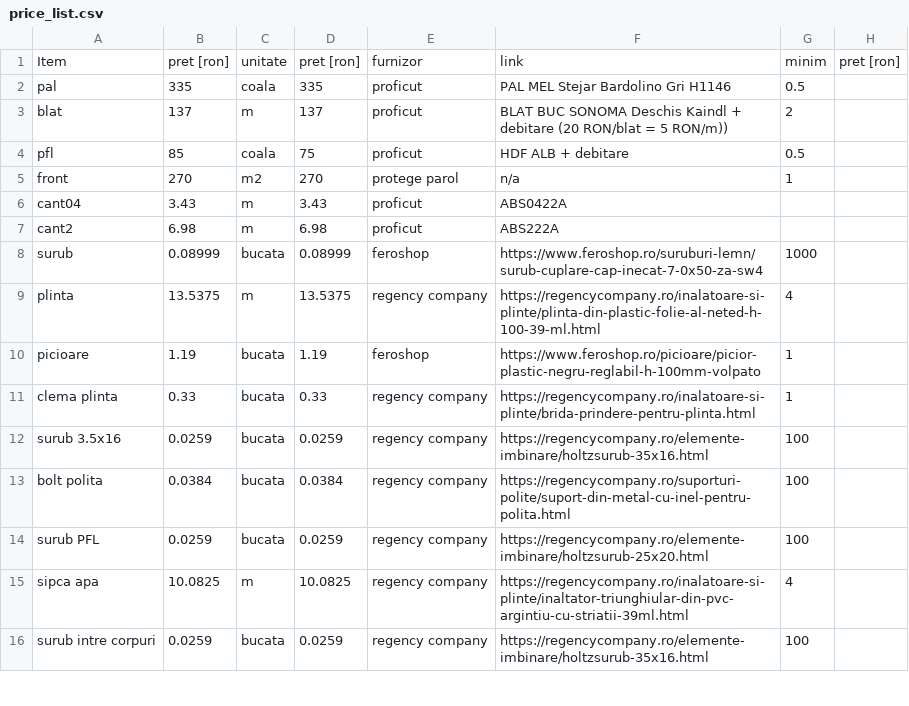
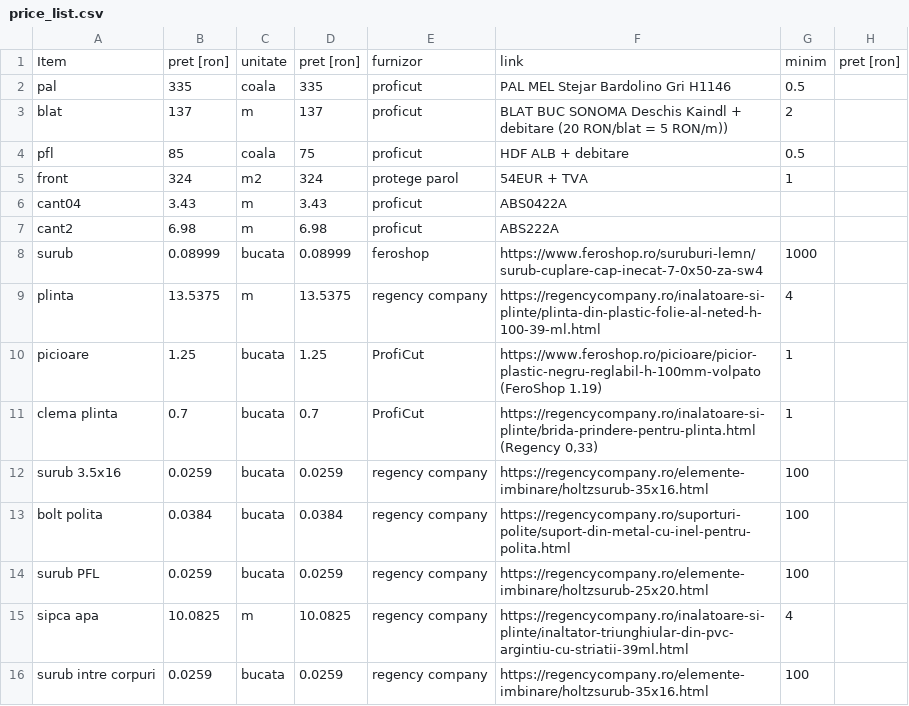
Before and after one commit to yelloish6/Kitchen_Automation, a CSV file: price_list.csv, drawn as a sheet; only a part is shown; the diff covers the shown part only; the diff names each change by its address in the sheet, - before the commit and + after, or states it on an @@ line.

```diff
--- a/price_list.csv
+++ b/price_list.csv
-B5: 270
+B5: 324
-D5: 270
+D5: 324
-F5: n/a
+F5: 54EUR + TVA
-B10: 1.19
+B10: 1.25
-D10: 1.19
+D10: 1.25
-E10: feroshop
+E10: ProfiCut
-F10: https://www.feroshop.ro/picioare/picior-plastic-negru-reglabil-h-100mm-volpato
+F10: https://www.feroshop.ro/picioare/picior-plastic-negru-reglabil-h-100mm-volpato (FeroShop 1.19)
-B11: 0.33
+B11: 0.7
-D11: 0.33
+D11: 0.7
-E11: regency company
+E11: ProfiCut
-F11: https://regencycompany.ro/inalatoare-si-plinte/brida-prindere-pentru-plinta.html
+F11: https://regencycompany.ro/inalatoare-si-plinte/brida-prindere-pentru-plinta.html (Regency 0,33)
```
Also changed, not shown: 1 added row, 1 removed row and 32 edited cells elsewhere in this file, 5 other files.
